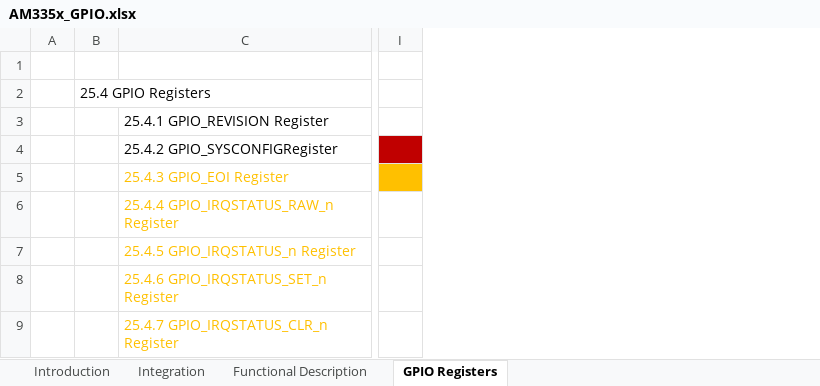
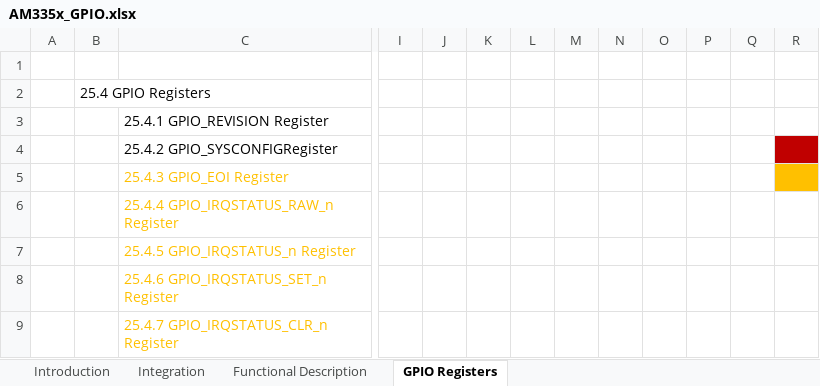
Before and after one commit to liemvu12/Study-Kernel-Linux, an Excel workbook: BaseTraining/unit7_character_driver/AM335x_GPIO.xlsx, sheet GPIO Registers, drawn as a sheet; only a part is shown, gaps mark what is left out; values as stored, in another font and other column widths than the file's, no borders; charts and pictures not drawn; removed rows and columns are numbered as before the commit, all else as after; the diff names each change by its address in the sheet, - before the commit and + after, or states it on an @@ line.

```diff
--- a/BaseTraining/unit7_character_driver/AM335x_GPIO.xlsx (sheet GPIO Registers)
+++ b/BaseTraining/unit7_character_driver/AM335x_GPIO.xlsx (sheet GPIO Registers)
-column B, row 2: 25.4 GPIO Registers
+column B, row 2: 25.4 GPIO Registers
+column J, empty
+column K, empty
+column L, empty
+column M, empty
+column N, empty
+column O, empty
+column P, empty
+column Q, empty
+column R, empty
-I4 fill: #C00000
+I4 fill: none
-I5 fill: #FFC000
+I5 fill: none
```
Also changed, not shown: sheet Integration, sheet Introduction, sheet Functional Description, charts or pictures, BaseTraining/unit6_debugkernel/unit6_debugkernel.xlsx, BaseTraining/unit7_character_driver/unit7_character_driver.xlsx, 1 other file.
